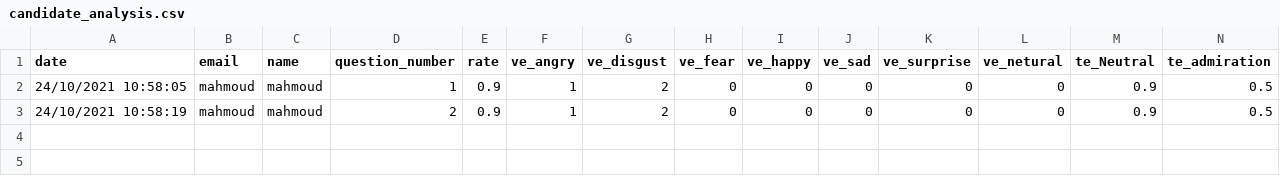
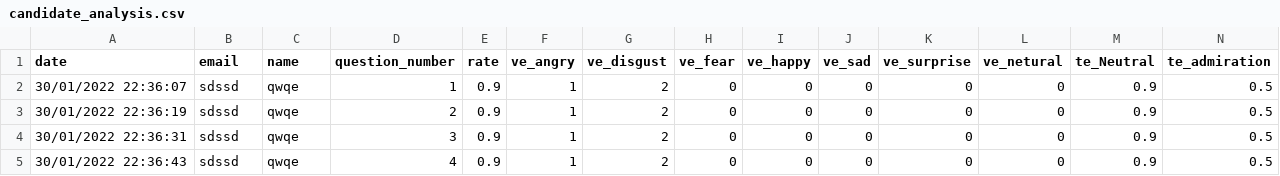
Before and after one commit to shamshegab/hackalytics, a CSV file: candidate_analysis.csv, drawn as a sheet; only a part is shown; rows hold the shown columns only; the diff names each change by its address in the sheet, - before the commit and + after, or states it on an @@ line.

```diff
--- a/candidate_analysis.csv
+++ b/candidate_analysis.csv
-A2 (date): 24/10/2021 10:58:05
+A2 (date): 30/01/2022 22:36:07
-B2:B3 (email): mahmoud
+B2:B3 (email): sdssd
-C2:C3 (name): mahmoud
+C2:C3 (name): qwqe
-A3 (date): 24/10/2021 10:58:19
+A3 (date): 30/01/2022 22:36:19
+row 4: 30/01/2022 22:36:31 | sdssd | qwqe | 3 | 0.9 | 1 | 2 | 0 | 0 | 0 | 0 | 0 | 0.9 | 0.5
+row 5: 30/01/2022 22:36:43 | sdssd | qwqe | 4 | 0.9 | 1 | 2 | 0 | 0 | 0 | 0 | 0 | 0.9 | 0.5
```
Also changed, not shown: frames_timeline.csv, 7 other files.
